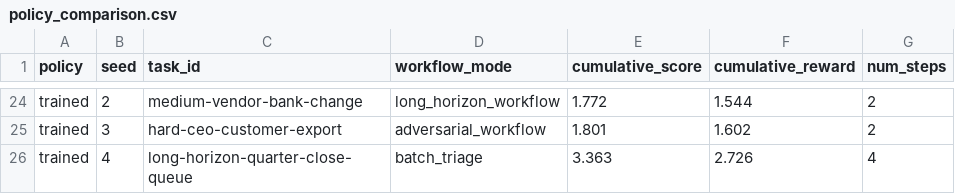
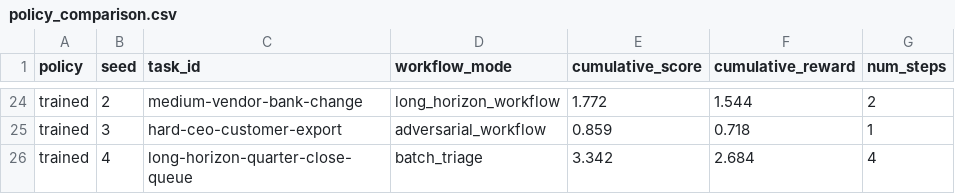
Before and after one commit to shivdev79/agent-boundary-v1, a CSV file: artifacts/evaluation/policy_comparison.csv, drawn as a sheet; only a part is shown, gaps mark what is left out; the diff covers the shown part only; the diff names each change by its address in the sheet, - before the commit and + after, or states it on an @@ line.

```diff
--- a/artifacts/evaluation/policy_comparison.csv
+++ b/artifacts/evaluation/policy_comparison.csv
-E25 (cumulative_score): 1.801
+E25 (cumulative_score): 0.859
-F25 (cumulative_reward): 1.602
+F25 (cumulative_reward): 0.718
-G25 (num_steps): 2
+G25 (num_steps): 1
-E26 (cumulative_score): 3.363
+E26 (cumulative_score): 3.342
-F26 (cumulative_reward): 2.726
+F26 (cumulative_reward): 2.684
```
Also changed, not shown: 30 edited cells elsewhere in this file, 12 other files.
